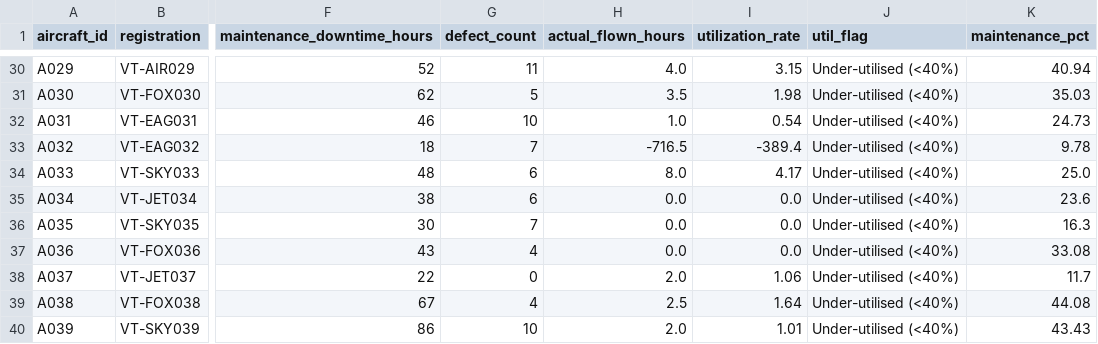
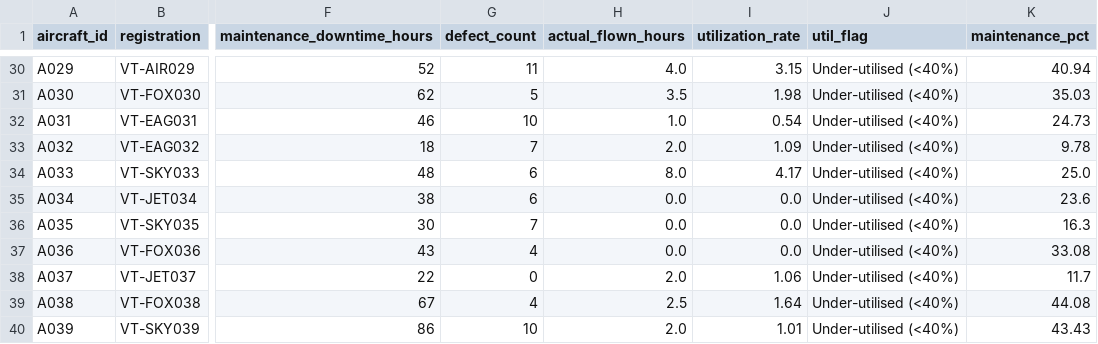
Before and after one commit to 23f1000932/AIRMAN_Assessment, a CSV file: data/ac_util.csv, drawn as a sheet; only a part is shown, gaps mark what is left out; the diff names each change by its address in the sheet, - before the commit and + after, or states it on an @@ line.

```diff
--- a/data/ac_util.csv
+++ b/data/ac_util.csv
-H33 (actual_flown_hours): -716.5
+H33 (actual_flown_hours): 2.0
-I33 (utilization_rate): -389.4
+I33 (utilization_rate): 1.09
```
Also changed, not shown: 6 other files.
